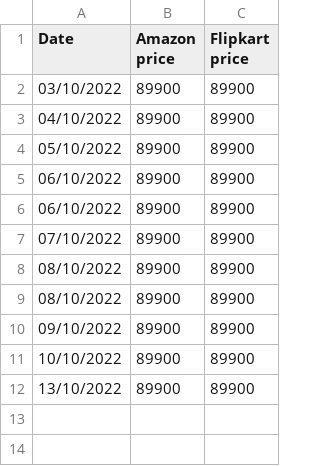
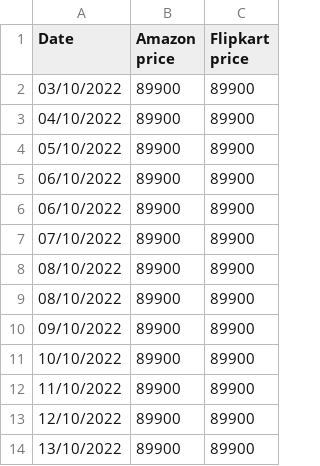
Before and after one commit to mdarfan357/Automated-WebScraping, a CSV file: price_track.csv, drawn as a sheet; the diff names each change by its address in the sheet, - before the commit and + after, or states it on an @@ line.

Commit message:
Update price_track.csv

```diff
--- a/price_track.csv
+++ b/price_track.csv
+row 12: 11/10/2022 | 89900 | 89900
+row 13: 12/10/2022 | 89900 | 89900
```
